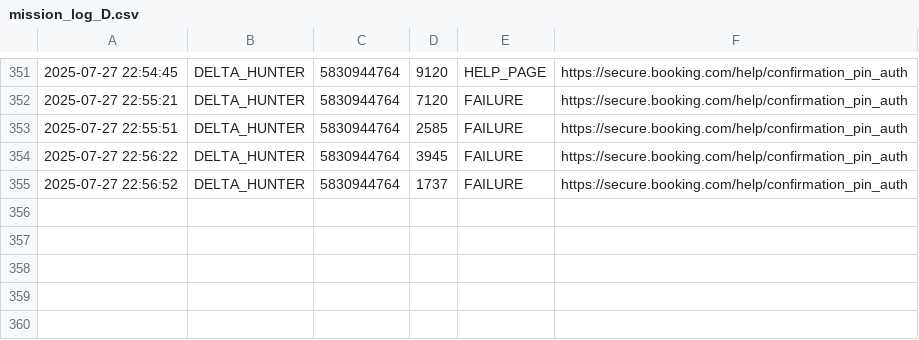
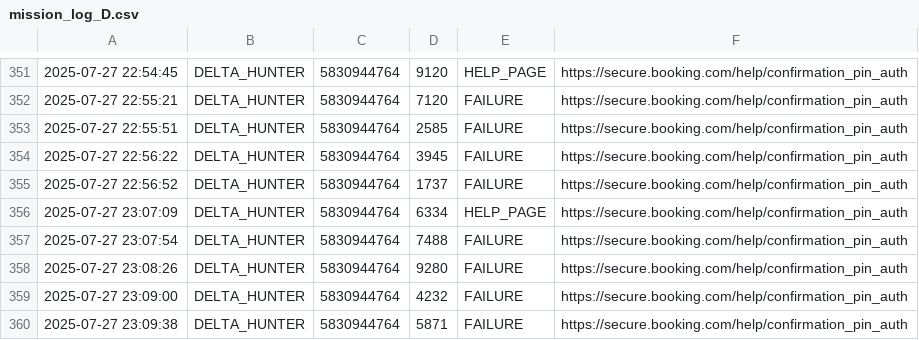
Before and after one commit to 1-ManArmy/ghostform-runner, a CSV file: mission_log_D.csv, drawn as a sheet; only a part is shown, gaps mark what is left out; the diff names each change by its address in the sheet, - before the commit and + after, or states it on an @@ line.

```diff
--- a/mission_log_D.csv
+++ b/mission_log_D.csv
+row 356: 2025-07-27 23:07:09 | DELTA_HUNTER | 5830944764 | 6334 | HELP_PAGE | https://secure.booking.com/help/confirmation_pin_auth
+row 357: 2025-07-27 23:07:54 | DELTA_HUNTER | 5830944764 | 7488 | FAILURE | https://secure.booking.com/help/confirmation_pin_auth
+row 358: 2025-07-27 23:08:26 | DELTA_HUNTER | 5830944764 | 9280 | FAILURE | https://secure.booking.com/help/confirmation_pin_auth
+row 359: 2025-07-27 23:09:00 | DELTA_HUNTER | 5830944764 | 4232 | FAILURE | https://secure.booking.com/help/confirmation_pin_auth
+row 360: 2025-07-27 23:09:38 | DELTA_HUNTER | 5830944764 | 5871 | FAILURE | https://secure.booking.com/help/confirmation_pin_auth
```
Also changed, not shown: mission_log_A.csv, mission_log_B.csv, 16 other files.
